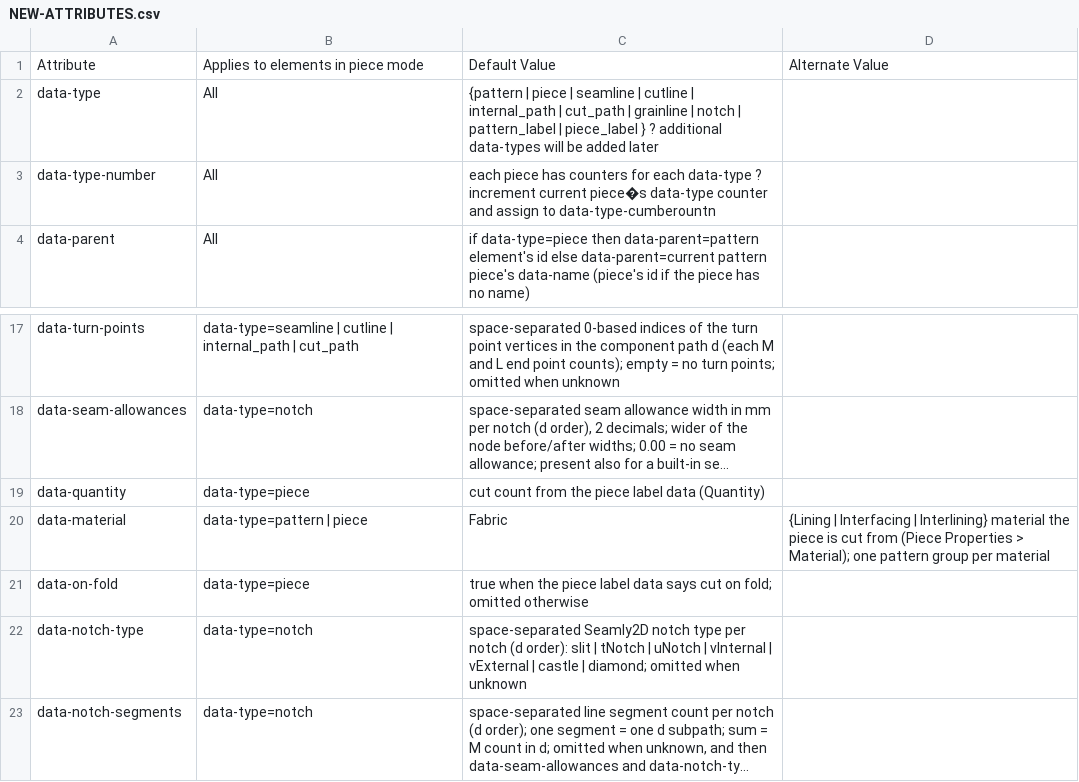
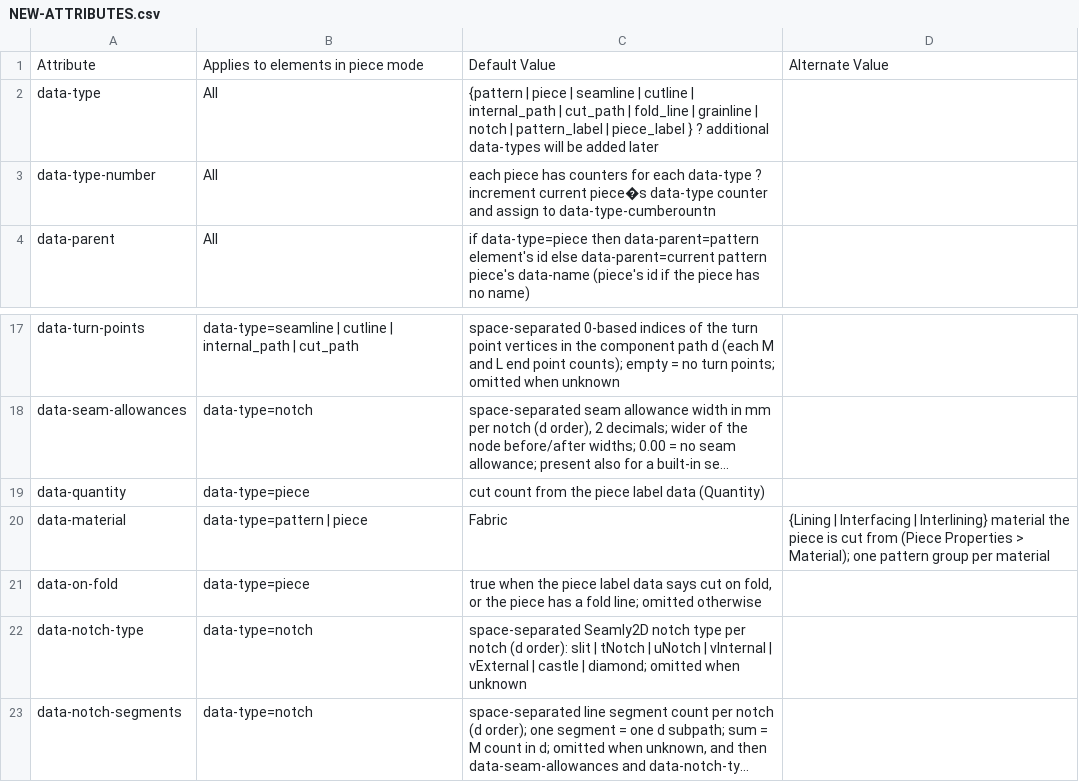
Before and after one commit to seamly/Seamly2D, a CSV file: project-docs/docs-data/NEW-ATTRIBUTES.csv, drawn as a sheet; only a part is shown, gaps mark what is left out; long unchanged cells end in ….

Commit message:
Document the fold_line handoff group [skip ci]
- SVG-DATA-ATTRIBUTES.md: fold_line type, id, semantics; data-on-fold follows the fold line
- NEW-ATTRIBUTES.csv: same

```diff
--- a/project-docs/docs-data/NEW-ATTRIBUTES.csv
+++ b/project-docs/docs-data/NEW-ATTRIBUTES.csv
@@ -1,3 +1,3 @@
 Attribute,Applies to elements in piece mode,Default Value,Alternate Value
-data-type,All,{pattern | piece | seamline | cutline | internal_path | cut_path | grainline | notch | pattern_label | piece_label } ? additional data-types will be added later ,
+data-type,All,{pattern | piece | seamline | cutline | internal_path | cut_path | fold_line | grainline | notch | pattern_label | piece_label } ? additional data-types will be added later ,
 data-type-number,All,each piece has counters for each data-type ? increment current piece�s data-type counter and assign to data-type-cumberountn,
@@ -20,3 +20,3 @@ data-quantity,data-type=piece,cut count from the piece label data (Quantity),
 data-material,data-type=pattern | piece,Fabric,{Lining | Interfacing | Interlining} material the piece is cut from (Piece Properties > Material); one pattern group per material
-data-on-fold,data-type=piece,"true when the piece label data says cut on fold; omitted otherwise",
+data-on-fold,data-type=piece,"true when the piece label data says cut on fold, or the piece has a fold line; omitted otherwise",
 data-notch-type,data-type=notch,"space-separated Seamly2D notch type per notch (d order): slit | tNotch | uNotch | vInternal | vExternal | castle | diamond; omitted when unknown",
```
Also changed, not shown: 1 other file.
